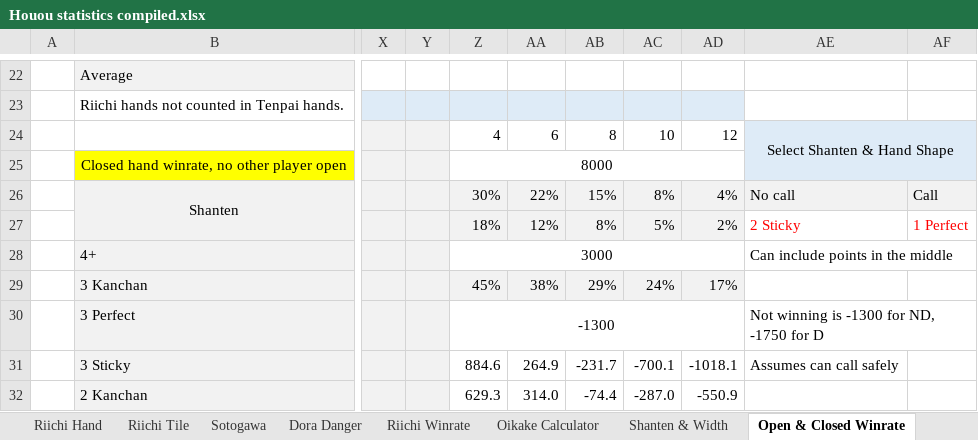
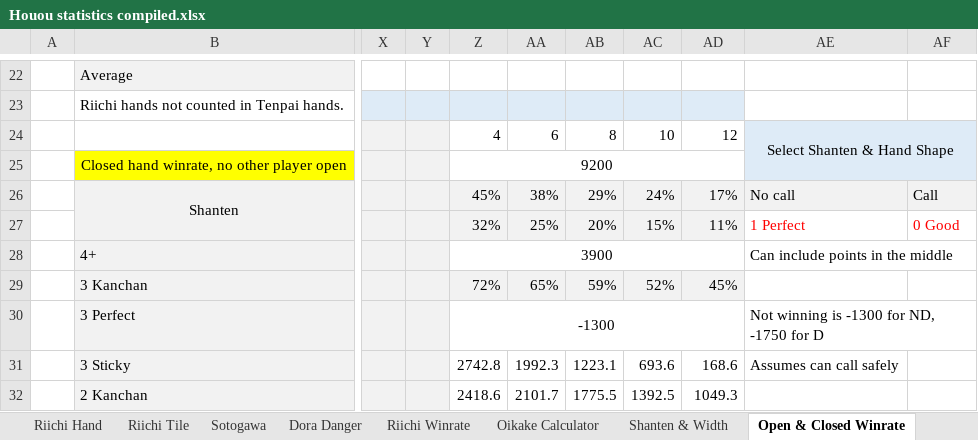
Before and after one commit to chienshyong/houou-statistics, an Excel workbook: results/Houou statistics compiled.xlsx, sheet Open & Closed Winrate, drawn as a sheet; only a part is shown, gaps mark what is left out; values as stored, in another font and other column widths than the file's, no borders; conditional formats not drawn; the diff covers the shown part only; the diff names each change by its address in the sheet, - before the commit and + after, or states it on an @@ line.

```diff
--- a/results/Houou statistics compiled.xlsx (sheet Open & Closed Winrate)
+++ b/results/Houou statistics compiled.xlsx (sheet Open & Closed Winrate)
-Z25: 8000
+Z25: 9200
-Z26: 30%
+Z26: 45%
-AA26: 22%
+AA26: 38%
-AB26: 15%
+AB26: 29%
-AC26: 8%
+AC26: 24%
-AD26: 4%
+AD26: 17%
-Z27: 18%
+Z27: 32%
-AA27: 12%
+AA27: 25%
-AB27: 8%
+AB27: 20%
-AC27: 5%
+AC27: 15%
-AD27: 2%
+AD27: 11%
-AE27: 2 Sticky
+AE27: 1 Perfect
-AF27: 1 Perfect
+AF27: 0 Good
-Z28: 3000
+Z28: 3900
-Z29: 45%
+Z29: 72%
-AA29: 38%
+AA29: 65%
-AB29: 29%
+AB29: 59%
-AC29: 24%
+AC29: 52%
-AD29: 17%
+AD29: 45%
-Z31: 884.6
+Z31: 2742.8
-AA31: 264.9
+AA31: 1992.3
-AB31: -231.7
+AB31: 1223.1
-AC31: -700.1
+AC31: 693.6
-AD31: -1018.1
+AD31: 168.6
-Z32: 629.3
+Z32: 2418.6
-AA32: 314.0
+AA32: 2101.7
-AB32: -74.4
+AB32: 1775.5
-AC32: -287.0
+AC32: 1392.5
-AD32: -550.9
+AD32: 1049.3
```
Also changed, not shown: 5 edited cells elsewhere in this sheet, sheet Wait Distribution, sheet Oikake Calculator, other sheet tabs, formulas that keep their value, 7 other files.
